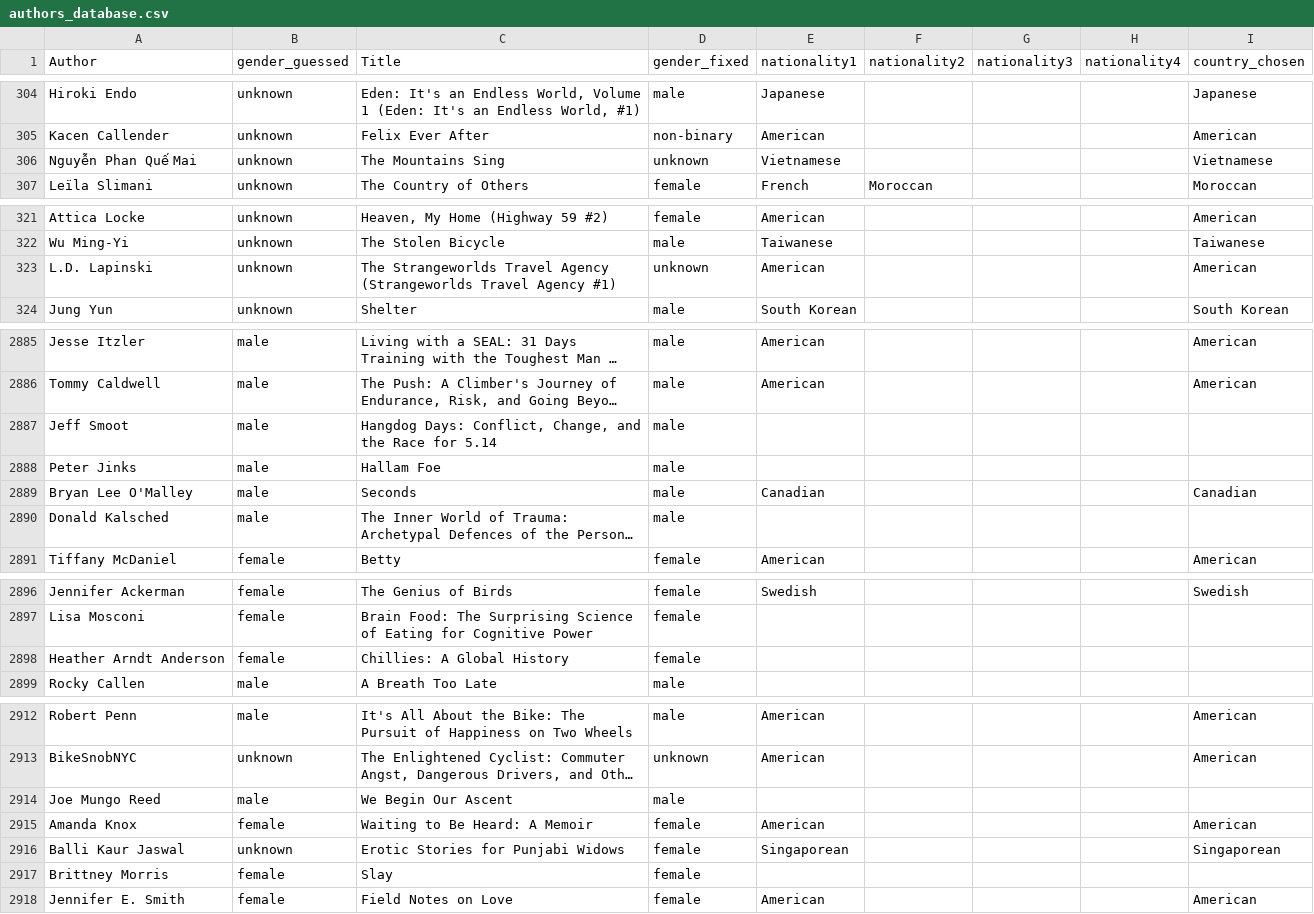
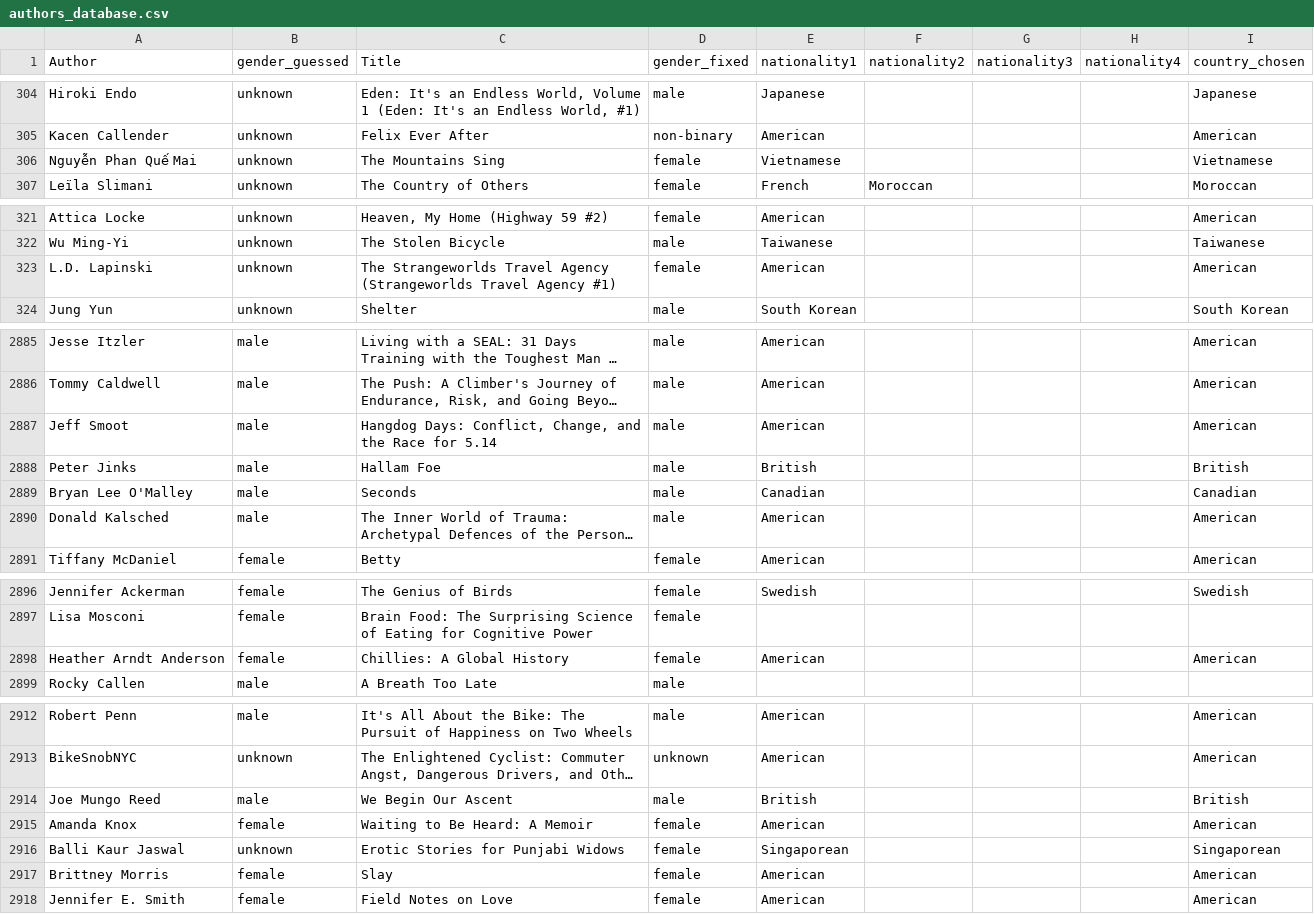
Before and after one commit to cal65/Reading-History, a CSV file: Books/authors_database.csv, drawn as a sheet; only a part is shown, gaps mark what is left out; long unchanged cells end in …; the diff covers the shown part only; the diff names each change by its address in the sheet, - before the commit and + after, or states it on an @@ line.

```diff
--- a/Books/authors_database.csv
+++ b/Books/authors_database.csv
-D306 (gender_fixed): unknown
+D306 (gender_fixed): female
-D323 (gender_fixed): unknown
+D323 (gender_fixed): female
-E2887 (nationality1): (empty)
+E2887 (nationality1): American
-I2887 (country_chosen): (empty)
+I2887 (country_chosen): American
-E2888 (nationality1): (empty)
+E2888 (nationality1): British
-I2888 (country_chosen): (empty)
+I2888 (country_chosen): British
-E2890 (nationality1): (empty)
+E2890 (nationality1): American
-I2890 (country_chosen): (empty)
+I2890 (country_chosen): American
-E2898 (nationality1): (empty)
+E2898 (nationality1): American
-I2898 (country_chosen): (empty)
+I2898 (country_chosen): American
-E2914 (nationality1): (empty)
+E2914 (nationality1): British
-I2914 (country_chosen): (empty)
+I2914 (country_chosen): British
-E2917 (nationality1): (empty)
+E2917 (nationality1): American
-I2917 (country_chosen): (empty)
+I2917 (country_chosen): American
```
Also changed, not shown: 4 edited cells elsewhere in this file, 2 other files.
